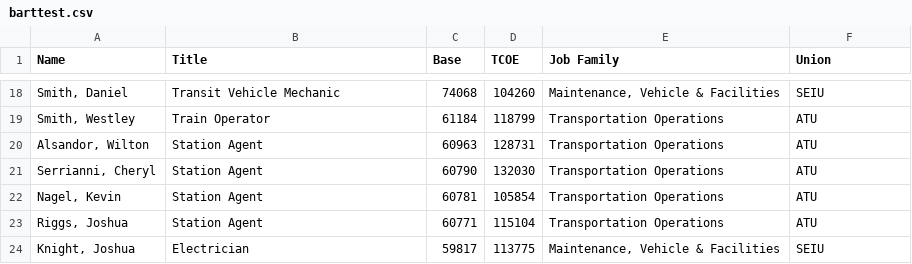
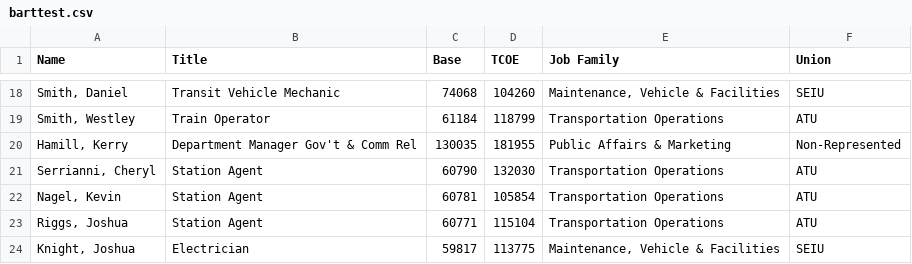
Before and after one commit to antonycourtney/tad, a CSV file: csv/barttest.csv, drawn as a sheet; only a part is shown, gaps mark what is left out.

```diff
--- a/csv/barttest.csv
+++ b/csv/barttest.csv
@@ -19,3 +19,3 @@ Name,Title,Base,TCOE,Job Family,Union
 "Smith, Westley",Train Operator,61184,118799,Transportation Operations,ATU
-"Alsandor, Wilton",Station Agent,60963,128731,Transportation Operations,ATU
+"Hamill, Kerry",Department Manager Gov't & Comm Rel,130035,181955,Public Affairs & Marketing,Non-Represented
 "Serrianni, Cheryl",Station Agent,60790,132030,Transportation Operations,ATU
```
Also changed, not shown: 8 other files.
